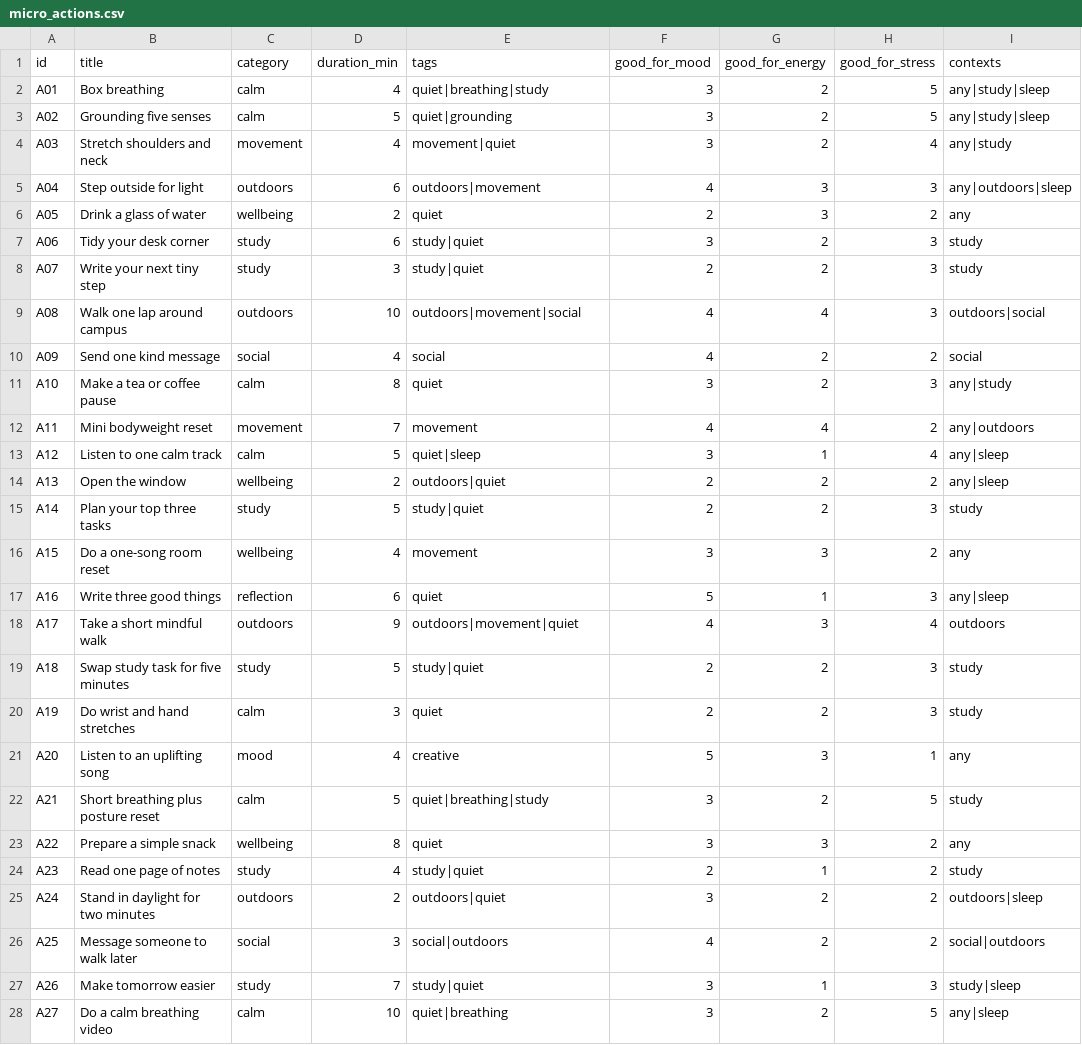
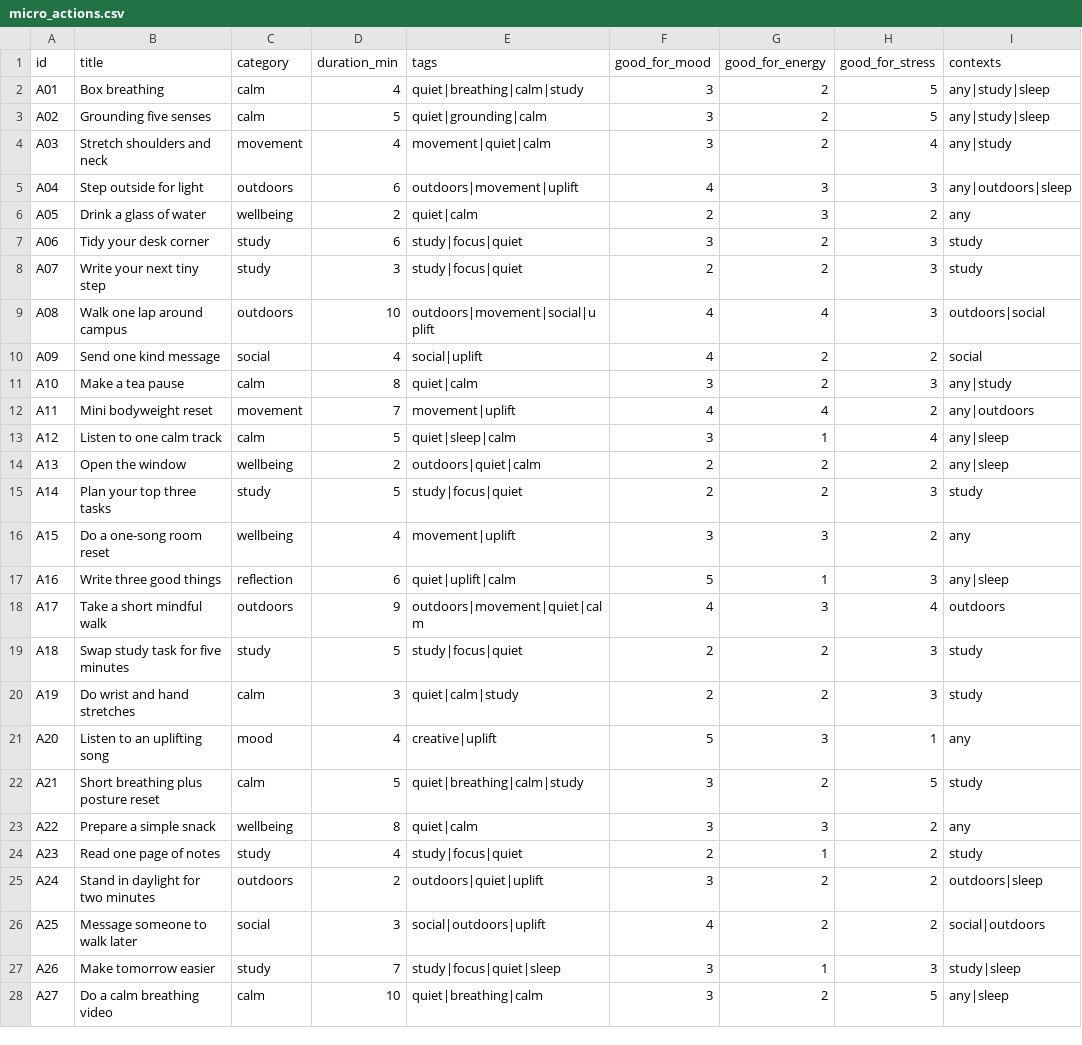
Before and after one commit to AndersonRGB/pocket-uplift, a CSV file: app/data/micro_actions.csv, drawn as a sheet; only a part is shown; the diff covers the shown part only; the diff names each change by its address in the sheet, - before the commit and + after, or states it on an @@ line.

Commit message:
feat: refine recommender scoring and data quality

```diff
--- a/app/data/micro_actions.csv
+++ b/app/data/micro_actions.csv
-E2 (tags): quiet|breathing|study
+E2 (tags): quiet|breathing|calm|study
-E3 (tags): quiet|grounding
+E3 (tags): quiet|grounding|calm
-E4 (tags): movement|quiet
+E4 (tags): movement|quiet|calm
-E5 (tags): outdoors|movement
+E5 (tags): outdoors|movement|uplift
-E6 (tags): quiet
+E6 (tags): quiet|calm
-E7:E8 (tags): study|quiet
+E7:E8 (tags): study|focus|quiet
-E9 (tags): outdoors|movement|social
+E9 (tags): outdoors|movement|social|uplift
-E10 (tags): social
+E10 (tags): social|uplift
-B11 (title): Make a tea or coffee pause
+B11 (title): Make a tea pause
-E11 (tags): quiet
+E11 (tags): quiet|calm
-E12 (tags): movement
+E12 (tags): movement|uplift
-E13 (tags): quiet|sleep
+E13 (tags): quiet|sleep|calm
-E14 (tags): outdoors|quiet
+E14 (tags): outdoors|quiet|calm
-E15 (tags): study|quiet
+E15 (tags): study|focus|quiet
-E16 (tags): movement
+E16 (tags): movement|uplift
-E17 (tags): quiet
+E17 (tags): quiet|uplift|calm
-E18 (tags): outdoors|movement|quiet
+E18 (tags): outdoors|movement|quiet|calm
-E19 (tags): study|quiet
+E19 (tags): study|focus|quiet
-E20 (tags): quiet
+E20 (tags): quiet|calm|study
-E21 (tags): creative
+E21 (tags): creative|uplift
-E22 (tags): quiet|breathing|study
+E22 (tags): quiet|breathing|calm|study
-E23 (tags): quiet
+E23 (tags): quiet|calm
-E24 (tags): study|quiet
+E24 (tags): study|focus|quiet
-E25 (tags): outdoors|quiet
+E25 (tags): outdoors|quiet|uplift
-E26 (tags): social|outdoors
+E26 (tags): social|outdoors|uplift
-E27 (tags): study|quiet
+E27 (tags): study|focus|quiet|sleep
-E28 (tags): quiet|breathing
+E28 (tags): quiet|breathing|calm
```
Also changed, not shown: 10 edited cells elsewhere in this file, 1 other file.
